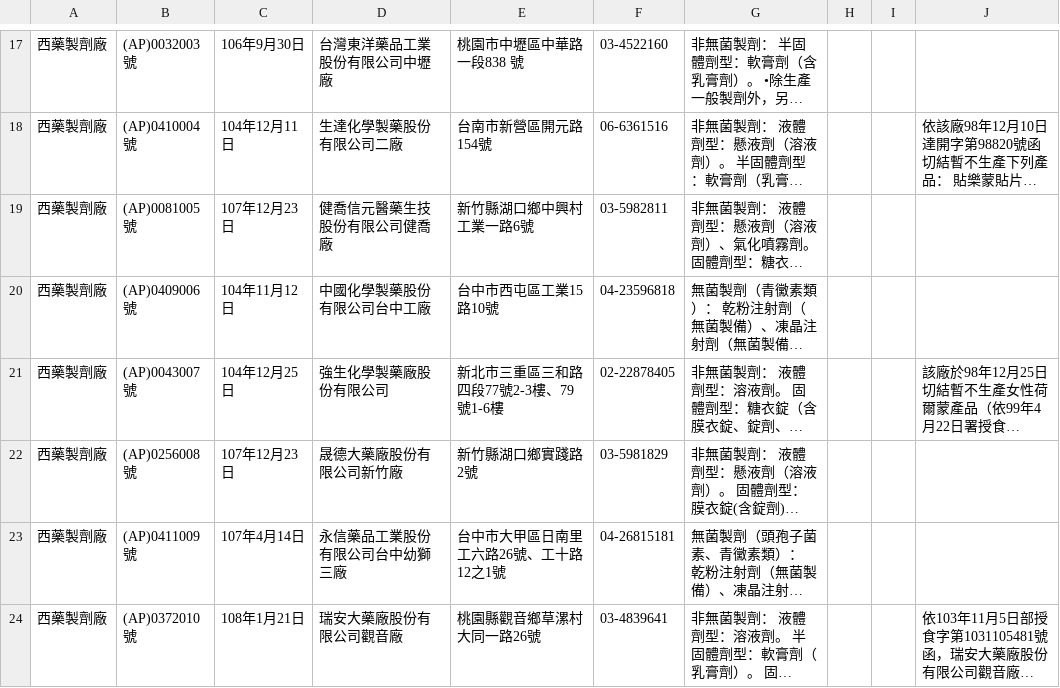
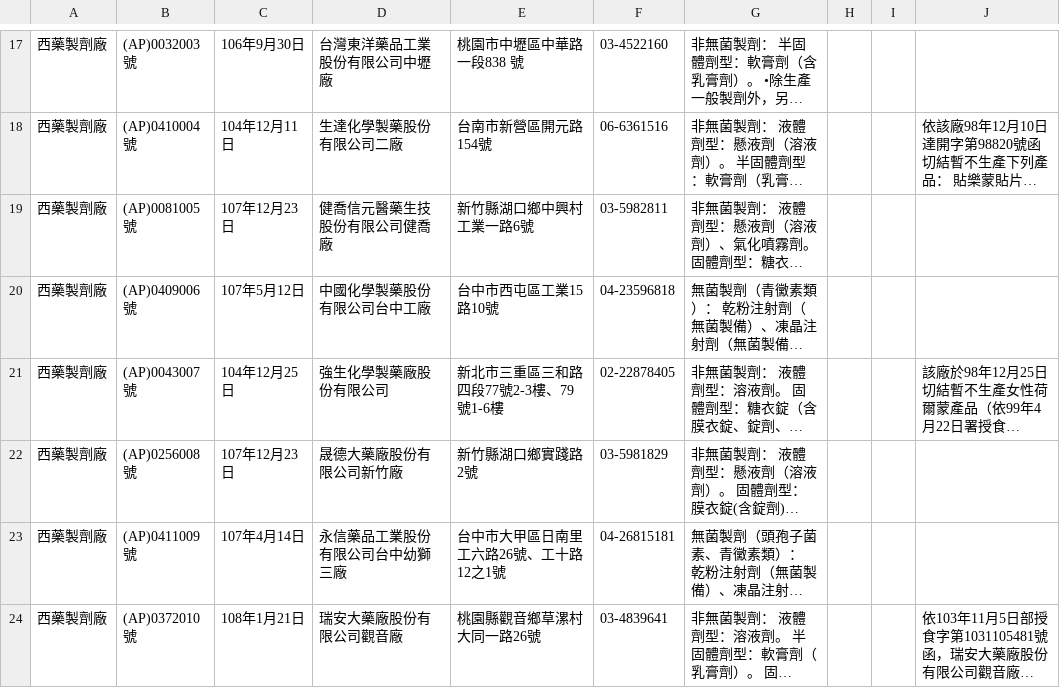
Before and after one commit to kiang/data.fda.gov.tw-list, a CSV file: dataset/31.csv, drawn as a sheet; only a part is shown, gaps mark what is left out; long unchanged cells end in …; the diff covers the shown part only; the diff names each change by its address in the sheet, - before the commit and + after, or states it on an @@ line.

Commit message:
update datasets @ 2016-06-01 00:55:01

```diff
--- a/dataset/31.csv
+++ b/dataset/31.csv
-C20: 104年11月12日
+C20: 107年5月12日
```
Also changed, not shown: 7 edited cells elsewhere in this file, list.csv, 1 other file.
